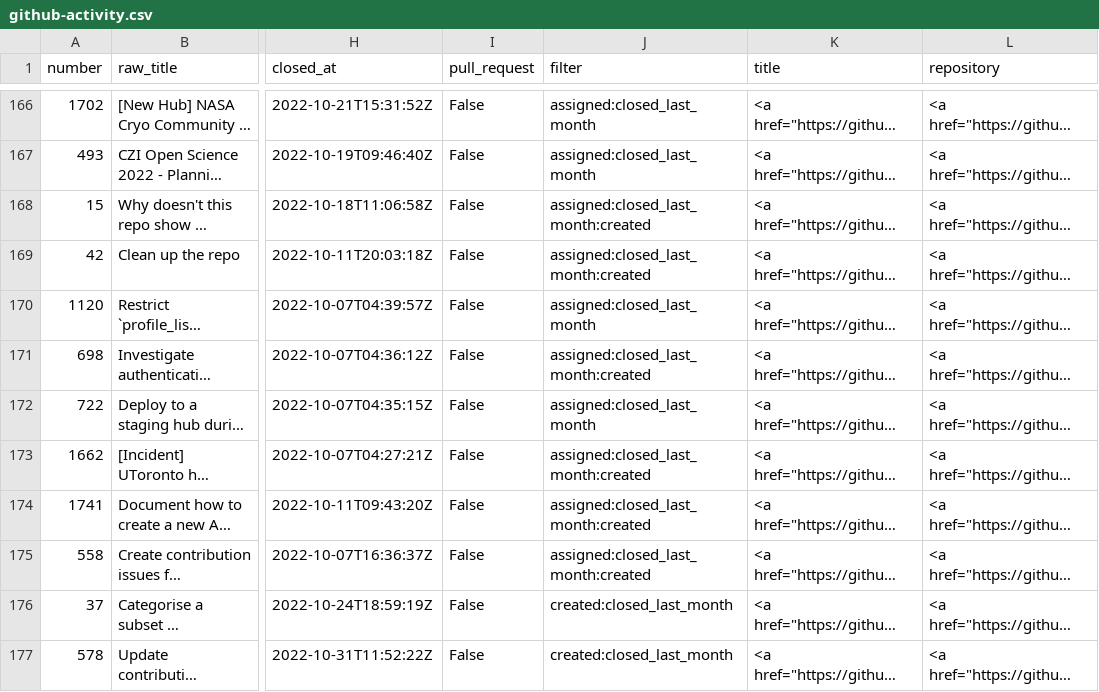
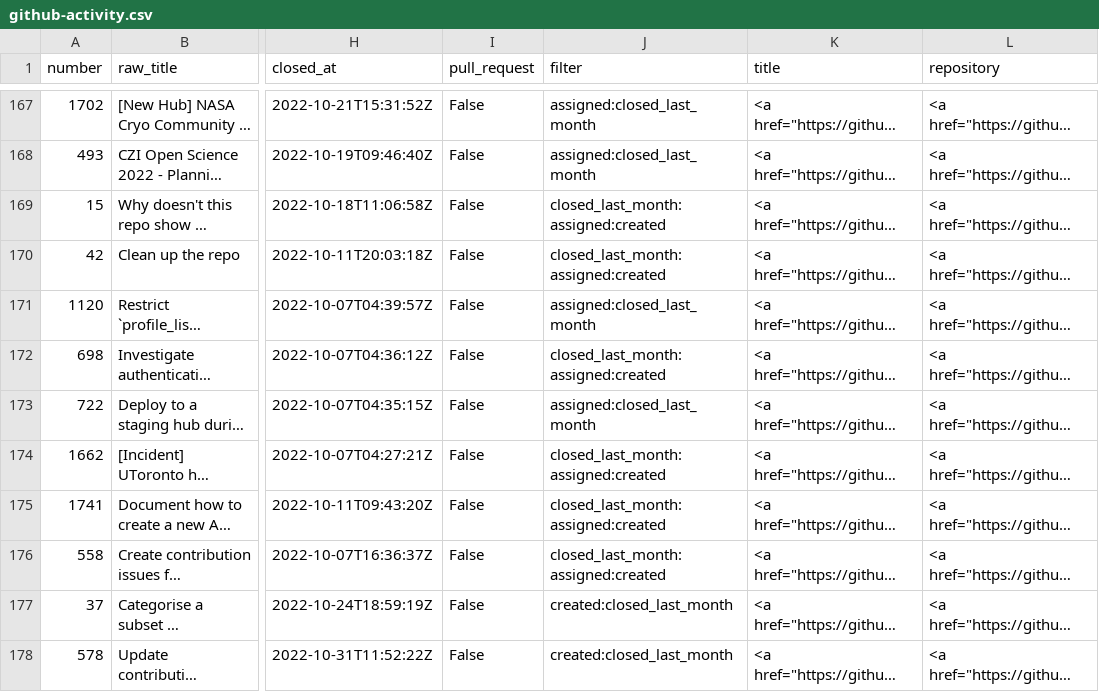
Before and after one commit to sgibson91/github-activity-dashboard, a CSV file: github-activity.csv, drawn as a sheet; only a part is shown, gaps mark what is left out; long unchanged cells end in …; addresses are those after the commit; the diff covers the shown part only; the diff names each change by its address in the sheet, - before the commit and + after, or states it on an @@ line.

```diff
--- a/github-activity.csv
+++ b/github-activity.csv
-J169:J170 (filter): assigned:closed_last_month:created
+J169:J170 (filter): closed_last_month:assigned:created
-J172 (filter): assigned:closed_last_month:created
+J172 (filter): closed_last_month:assigned:created
-J174:J176 (filter): assigned:closed_last_month:created
+J174:J176 (filter): closed_last_month:assigned:created
```
Also changed, not shown: 2 added rows, 1 removed row and 28 edited cells elsewhere in this file.
